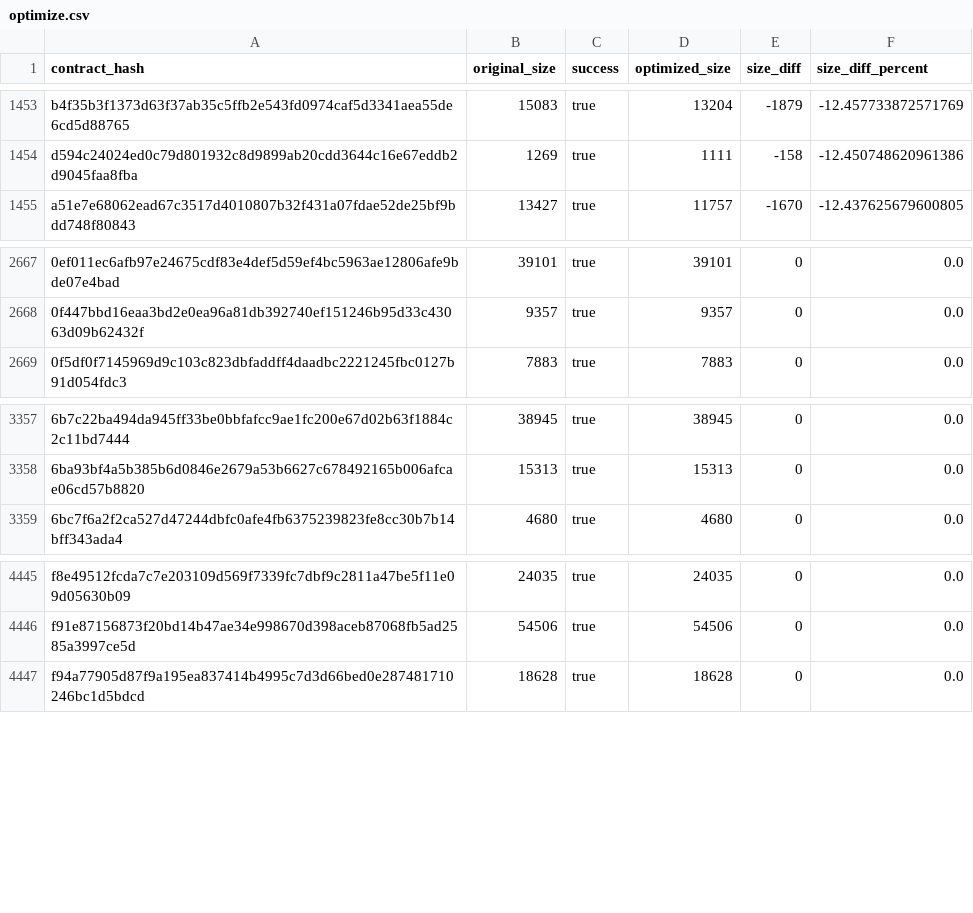
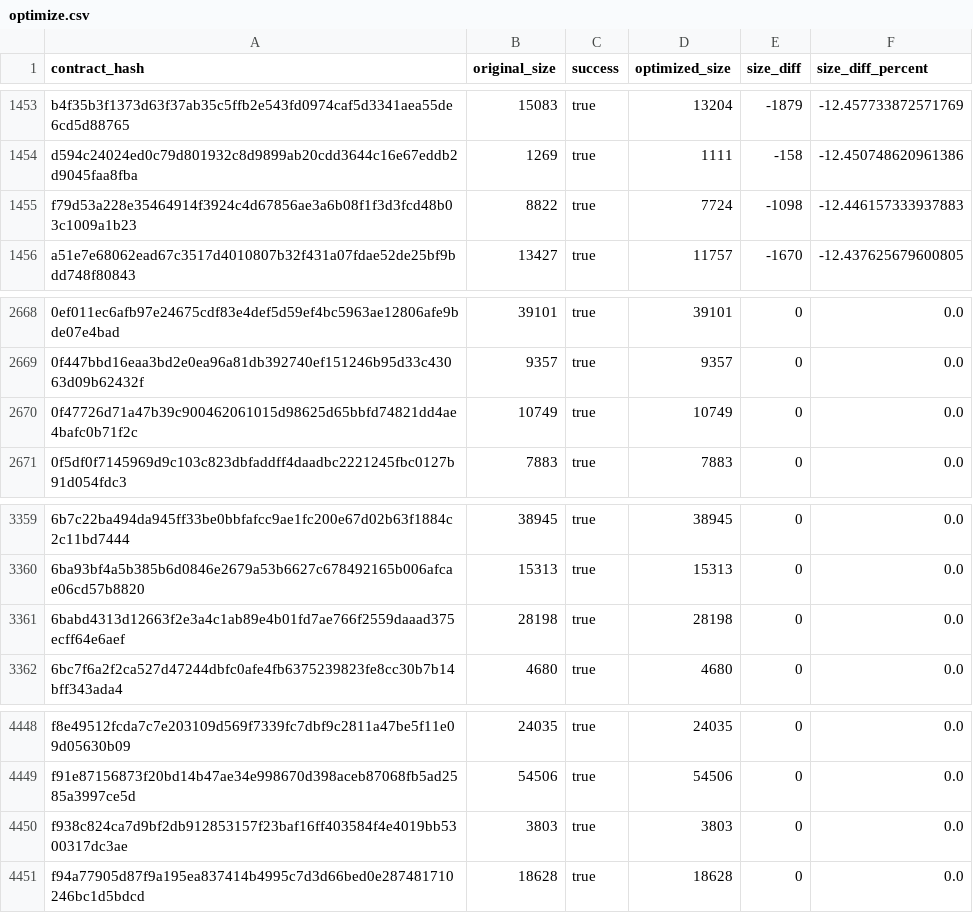
Before and after one commit to stellar-experimental/contract-wasms, a CSV file: analysis/optimize.csv, drawn as a sheet; only a part is shown, gaps mark what is left out; the diff names each change by its address in the sheet, - before the commit and + after, or states it on an @@ line.

```diff
--- a/analysis/optimize.csv
+++ b/analysis/optimize.csv
+row 1455: f79d53a228e35464914f3924c4d67856ae3a6b08f1f3d3fcd48b03c1009a1b23 | 8822 | true | 7724 | -1098 | -12.446157333937883
+row 2670: 0f47726d71a47b39c900462061015d98625d65bbfd74821dd4ae4bafc0b71f2c | 10749 | true | 10749 | 0 | 0.0
+row 3361: 6babd4313d12663f2e3a4c1ab89e4b01fd7ae766f2559daaad375ecff64e6aef | 28198 | true | 28198 | 0 | 0.0
+row 4450: f938c824ca7d9bf2db912853157f23baf16ff403584f4e4019bb5300317dc3ae | 3803 | true | 3803 | 0 | 0.0
```
Also changed, not shown: analysis/count_instances_per_wasm.csv, analysis/dupe-code.csv, 46 other files.
